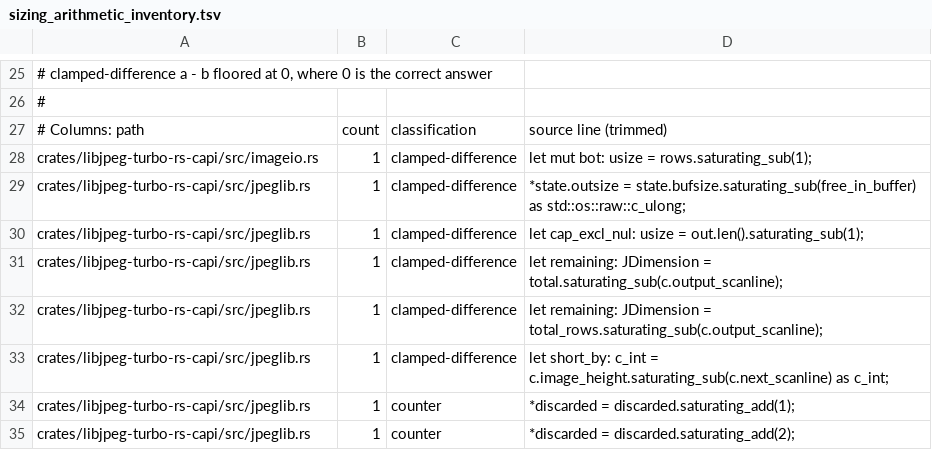
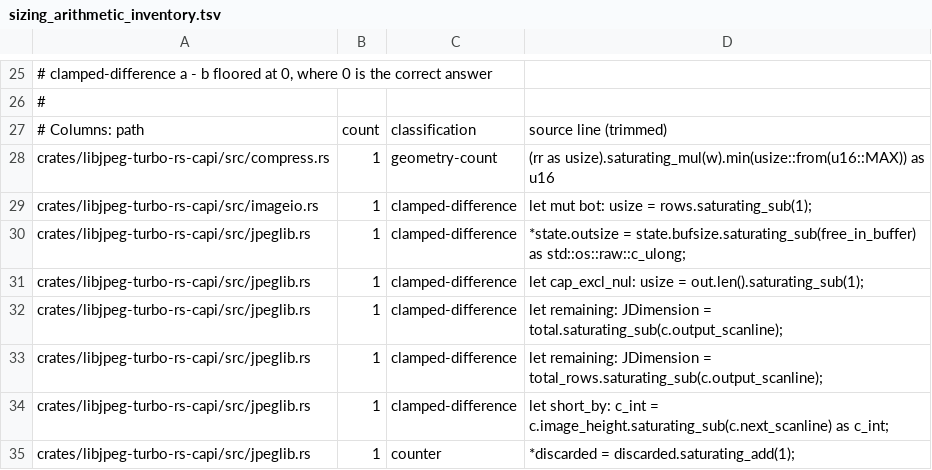
Before and after one commit to mshunshin/libjpeg-turbo-rs, a TSV file: docs/sizing_arithmetic_inventory.tsv, drawn as a sheet; only a part is shown, gaps mark what is left out; the shorter side is filled out with more unchanged rows.

Commit message:
fix(lossless): honour restart intervals, refuse partial-row ones (P4-247 part 1, P4-121)
Brings upstream PR developer0hye/libjpeg-turbo-rs#688 (4eff452a) into
mycardium. decompress_lossless_arbitrary and decompress_16bit now
consume the RSTn markers and restart prediction at each restart
interval; every Huffman lossless decoder and the lossless encoder
refuse an interval that is not a whole number of MCU rows with
JERR_BAD_RESTART's text (T.81 H.1.1); tj3Compress8's lossless path for
precisions 2..=7 converts TJPARAM_RESTARTROWS to rows x width MCUs.
Closes P4-121; P4-247 PARTIAL; files P4-252 and P4-253.

Fork-only changes:
- fuzz_lossless_diff_c no longer skips streams with a restart interval
  (P4-247 part 1) and drops the layout parsing that skip used.
- P4-247's "In this fork" note says only parts 2 and 3 are still skipped.

The docs conflict was resolved by taking mycardium's LAST_MILE.md and
phase4.md and transplanting #688's P4-100, P4-121 and P4-247 sections,
its P4-121 status-table row, its index rows, and the new P4-252/P4-253
sections.

AI-Tooling: Claude Opus 5.5 <noreply@anthropic.com>
Signed-off-by: Matthew Shun-Shin <m@shun-shin.com>

```diff
--- a/docs/sizing_arithmetic_inventory.tsv
+++ b/docs/sizing_arithmetic_inventory.tsv
@@ -27,2 +27,3 @@
 # Columns: path	count	classification	source line (trimmed)
+crates/libjpeg-turbo-rs-capi/src/compress.rs	1	geometry-count	(rr as usize).saturating_mul(w).min(usize::from(u16::MAX)) as u16
 crates/libjpeg-turbo-rs-capi/src/imageio.rs	1	clamped-difference	let mut bot: usize = rows.saturating_sub(1);
```
Also changed, not shown: 14 other files.
